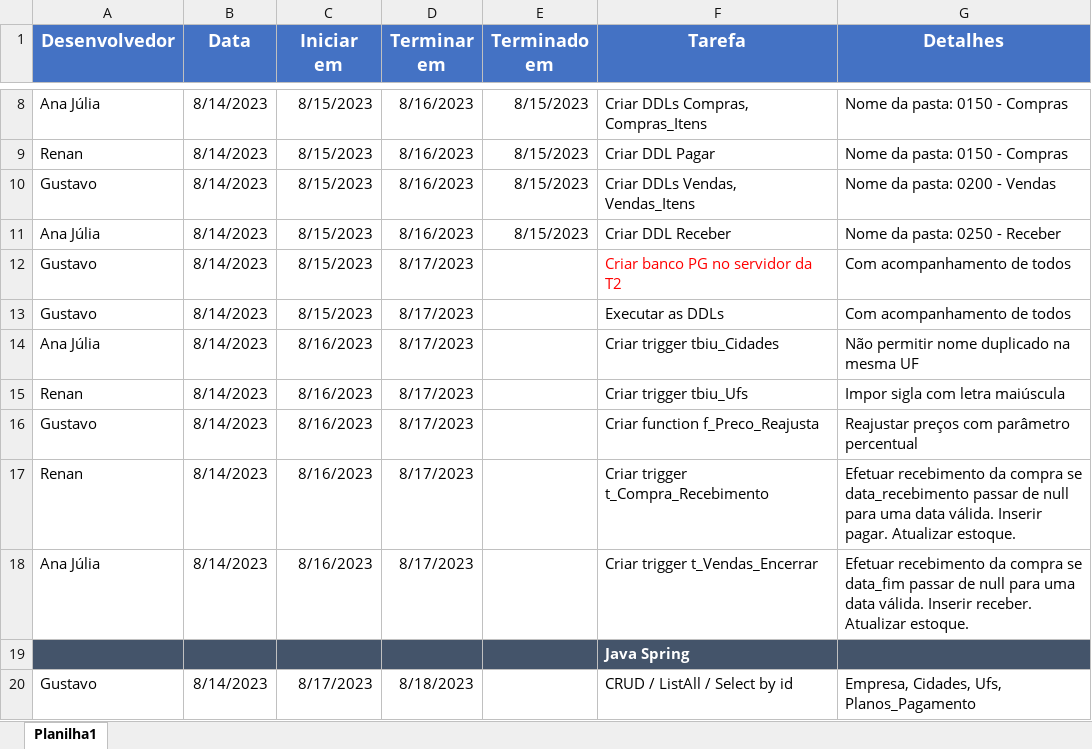
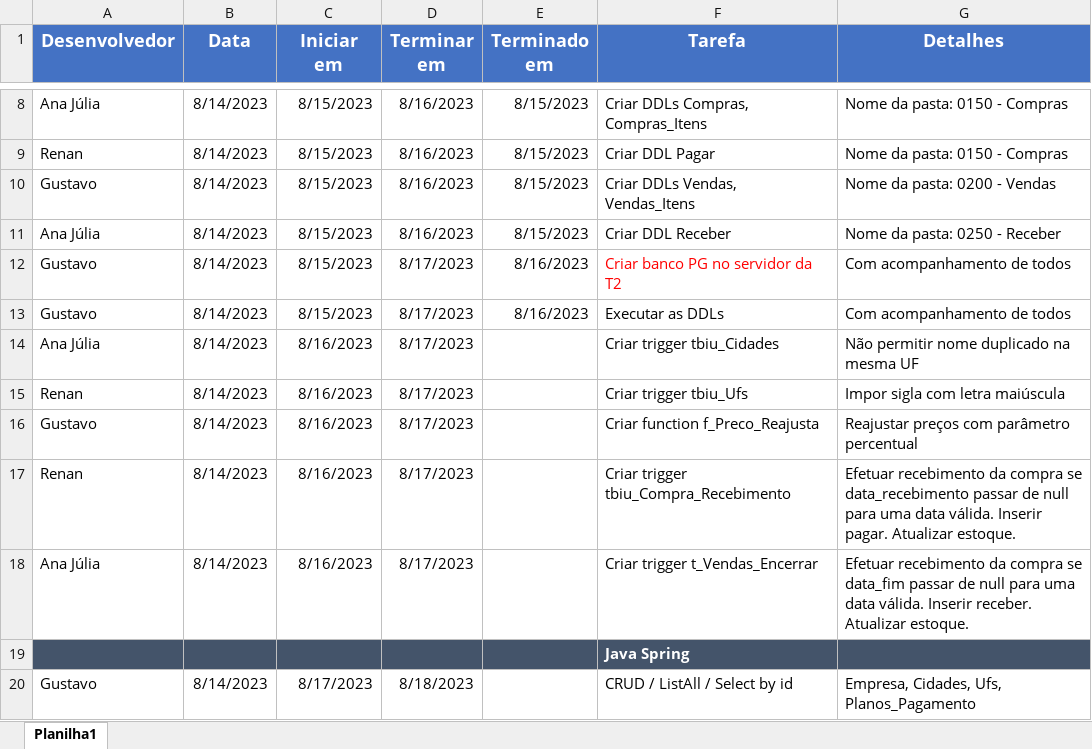
Before and after one commit to proj-padaria/padaria-doc, an Excel workbook: agenda.xlsx, sheet Planilha1, drawn as a sheet; only a part is shown, gaps mark what is left out; values as stored, in another font and other column widths than the file's, no borders; the diff names each change by its address in the sheet, - before the commit and + after, or states it on an @@ line.

Commit message:
Atualização da agenda

```diff
--- a/agenda.xlsx (sheet Planilha1)
+++ b/agenda.xlsx (sheet Planilha1)
-E12:E13 (Terminado em): (empty)
+E12:E13 (Terminado em): 8/16/2023
-F17 (Tarefa): Criar trigger t_Compra_Recebimento
+F17 (Tarefa): Criar trigger tbiu_Compra_Recebimento
```
